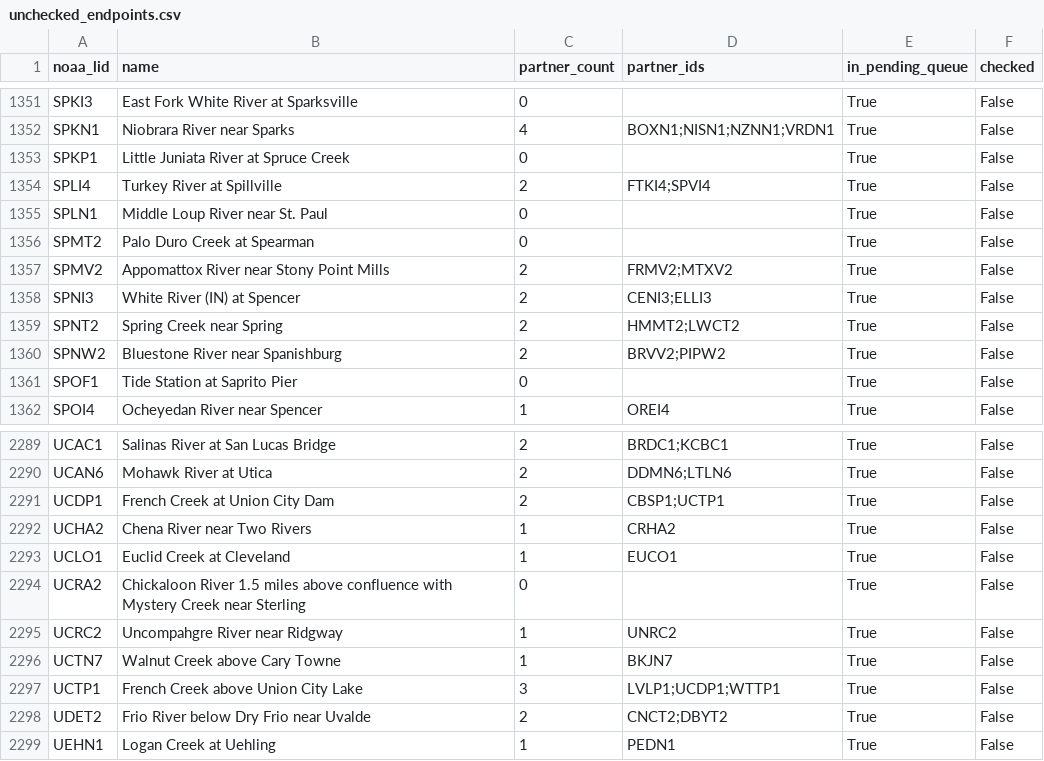
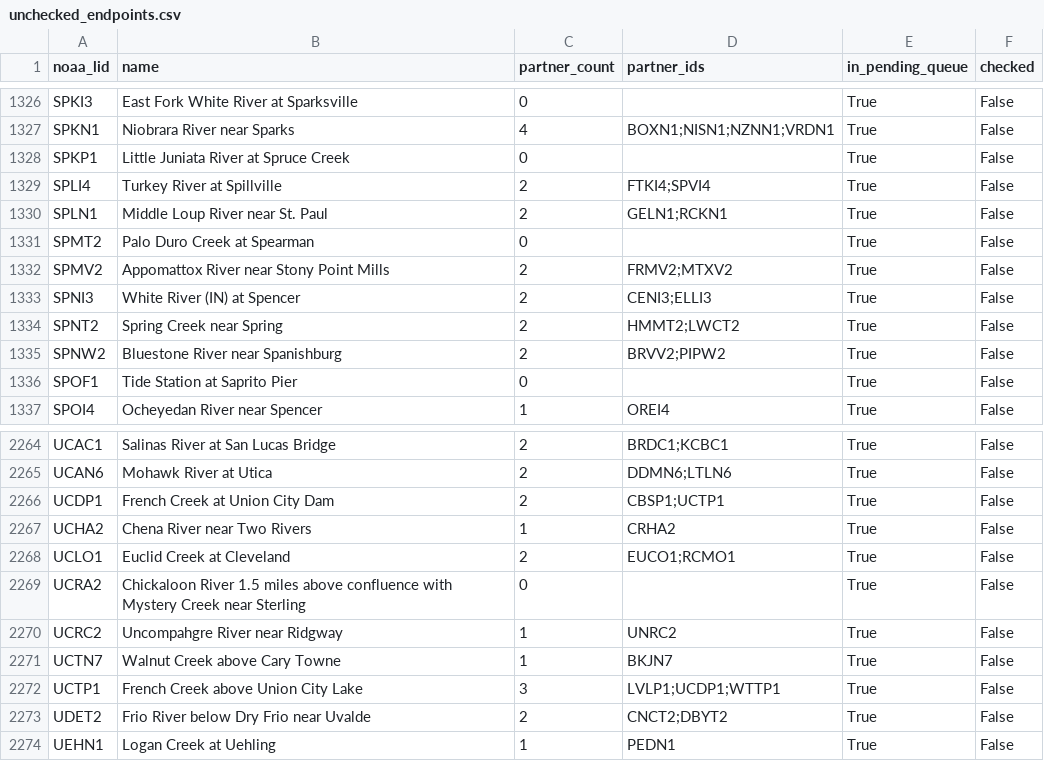
Before and after one commit to pbangiola/paddlersmap, a CSV file: data/network_audit/unchecked_endpoints.csv, drawn as a sheet; only a part is shown, gaps mark what is left out; the diff covers the shown part only.

```diff
--- a/data/network_audit/unchecked_endpoints.csv
+++ b/data/network_audit/unchecked_endpoints.csv
@@ -1354,3 +1329,3 @@ SPKP1,Little Juniata River at Spruce Creek,0,,True,False
 SPLI4,Turkey River at Spillville,2,FTKI4;SPVI4,True,False
-SPLN1,Middle Loup River near St. Paul,0,,True,False
+SPLN1,Middle Loup River near St. Paul,2,GELN1;RCKN1,True,False
 SPMT2,Palo Duro Creek at Spearman,0,,True,False
@@ -2292,3 +2267,3 @@ UCDP1,French Creek at Union City Dam,2,CBSP1;UCTP1,True,False
 UCHA2,Chena River near Two Rivers,1,CRHA2,True,False
-UCLO1,Euclid Creek at Cleveland,1,EUCO1,True,False
+UCLO1,Euclid Creek at Cleveland,2,EUCO1;RCMO1,True,False
 UCRA2,Chickaloon River 1.5 miles above confluence with Mystery Creek near Sterling,0,,True,False
```
Also changed, not shown: 25 removed rows elsewhere in this file, data/network_audit/single_partner_endpoints.csv, 3 other files.
